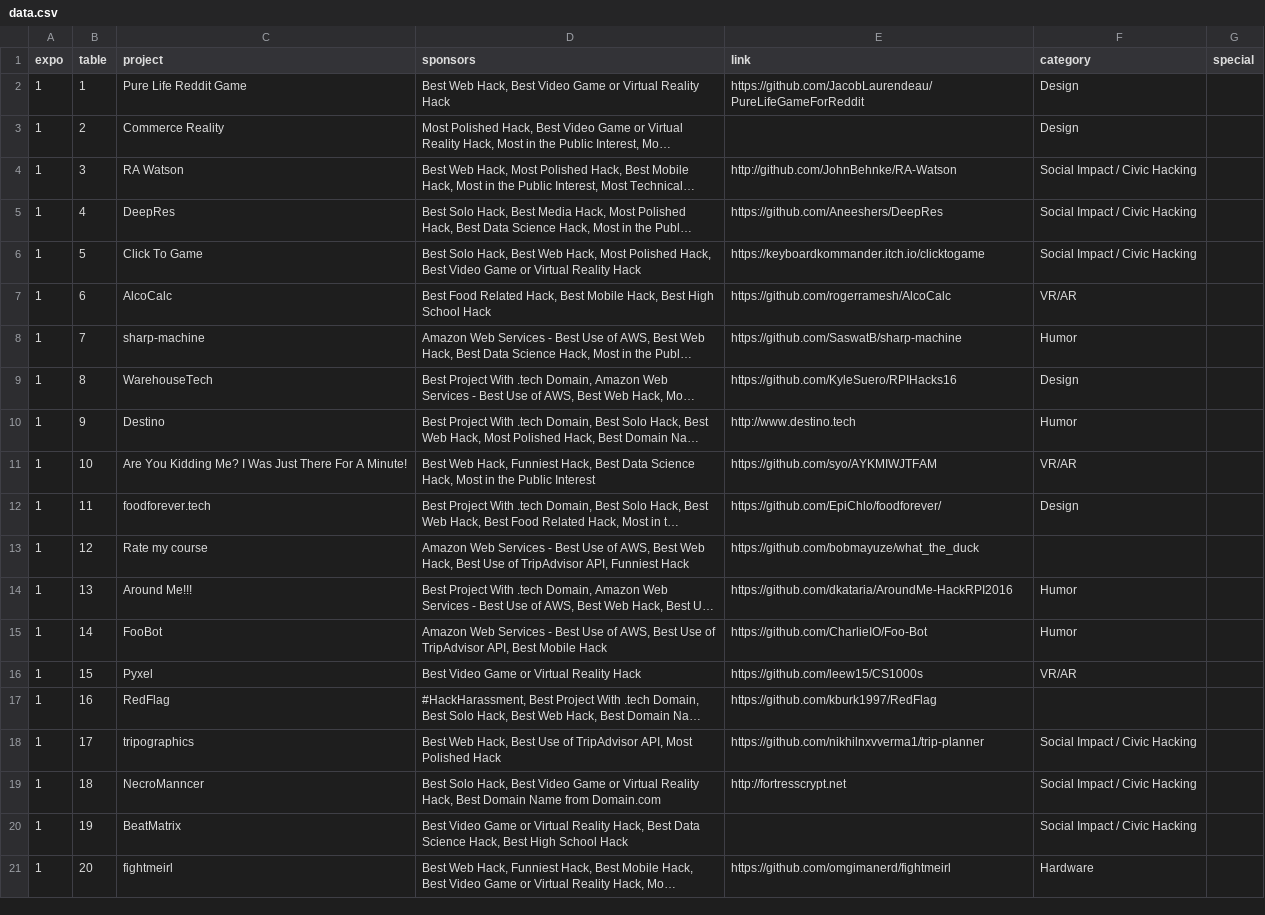
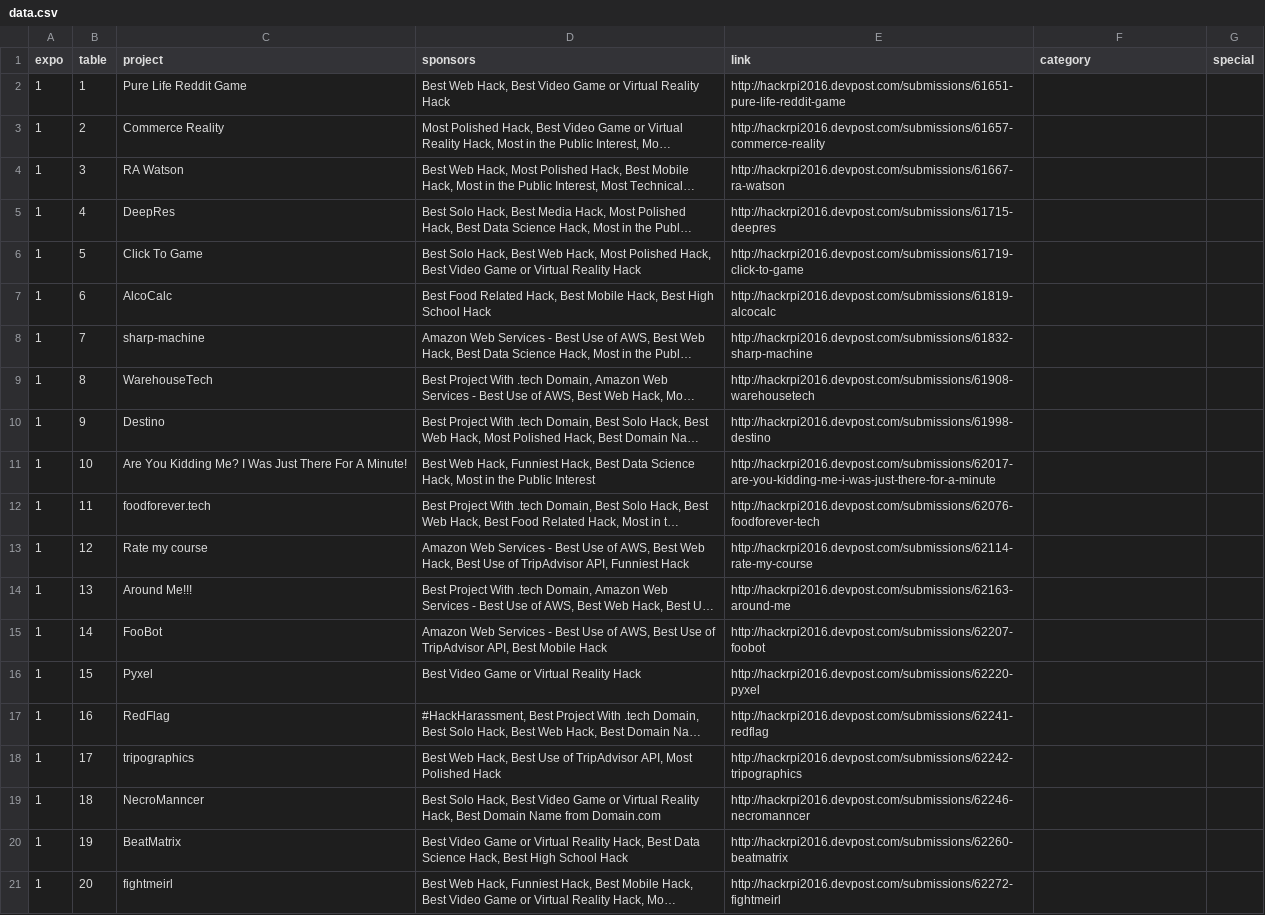
Before and after one commit to hack-rpi/Expo-Board, a CSV file: data/data.csv, drawn as a sheet; only a part is shown; long unchanged cells end in …; the diff covers the shown part only; the diff names each change by its address in the sheet, - before the commit and + after, or states it on an @@ line.

Commit message:
fixup

```diff
--- a/data/data.csv
+++ b/data/data.csv
-E2 (link): https://github.com/JacobLaurendeau/PureLifeGameForReddit
+E2 (link): http://hackrpi2016.devpost.com/submissions/61651-pure-life-reddit-game
-F2:F3 (category): Design
+F2:F3 (category): (empty)
-E3 (link): (empty)
+E3 (link): http://hackrpi2016.devpost.com/submissions/61657-commerce-reality
-E4 (link): http://github.com/JohnBehnke/RA-Watson
+E4 (link): http://hackrpi2016.devpost.com/submissions/61667-ra-watson
-F4:F6 (category): Social Impact / Civic Hacking
+F4:F6 (category): (empty)
-E5 (link): https://github.com/Aneeshers/DeepRes
+E5 (link): http://hackrpi2016.devpost.com/submissions/61715-deepres
-E6 (link): https://keyboardkommander.itch.io/clicktogame
+E6 (link): http://hackrpi2016.devpost.com/submissions/61719-click-to-game
-E7 (link): https://github.com/rogerramesh/AlcoCalc
+E7 (link): http://hackrpi2016.devpost.com/submissions/61819-alcocalc
-F7 (category): VR/AR
+F7 (category): (empty)
-E8 (link): https://github.com/SaswatB/sharp-machine
+E8 (link): http://hackrpi2016.devpost.com/submissions/61832-sharp-machine
-F8 (category): Humor
+F8 (category): (empty)
-E9 (link): https://github.com/KyleSuero/RPIHacks16
+E9 (link): http://hackrpi2016.devpost.com/submissions/61908-warehousetech
-F9 (category): Design
+F9 (category): (empty)
-E10 (link): http://www.destino.tech
+E10 (link): http://hackrpi2016.devpost.com/submissions/61998-destino
-F10 (category): Humor
+F10 (category): (empty)
-E11 (link): https://github.com/syo/AYKMIWJTFAM
+E11 (link): http://hackrpi2016.devpost.com/submissions/62017-are-you-kidding-me-i-was-just-there-for-a-minute
-F11 (category): VR/AR
+F11 (category): (empty)
-E12 (link): https://github.com/EpiChlo/foodforever/
+E12 (link): http://hackrpi2016.devpost.com/submissions/62076-foodforever-tech
-F12 (category): Design
+F12 (category): (empty)
-E13 (link): https://github.com/bobmayuze/what_the_duck
+E13 (link): http://hackrpi2016.devpost.com/submissions/62114-rate-my-course
-E14 (link): https://github.com/dkataria/AroundMe-HackRPI2016
+E14 (link): http://hackrpi2016.devpost.com/submissions/62163-around-me
-F14:F15 (category): Humor
+F14:F15 (category): (empty)
-E15 (link): https://github.com/CharlieIO/Foo-Bot
+E15 (link): http://hackrpi2016.devpost.com/submissions/62207-foobot
-E16 (link): https://github.com/leew15/CS1000s
+E16 (link): http://hackrpi2016.devpost.com/submissions/62220-pyxel
-F16 (category): VR/AR
+F16 (category): (empty)
-E17 (link): https://github.com/kburk1997/RedFlag
+E17 (link): http://hackrpi2016.devpost.com/submissions/62241-redflag
-E18 (link): https://github.com/nikhilnxvverma1/trip-planner
+E18 (link): http://hackrpi2016.devpost.com/submissions/62242-tripographics
-F18:F20 (category): Social Impact / Civic Hacking
+F18:F20 (category): (empty)
-E19 (link): http://fortresscrypt.net
+E19 (link): http://hackrpi2016.devpost.com/submissions/62246-necromanncer
-E20 (link): (empty)
+E20 (link): http://hackrpi2016.devpost.com/submissions/62260-beatmatrix
-E21 (link): https://github.com/omgimanerd/fightmeirl
+E21 (link): http://hackrpi2016.devpost.com/submissions/62272-fightmeirl
-F21 (category): Hardware
+F21 (category): (empty)
```
Also changed, not shown: 64 edited cells elsewhere in this file.
